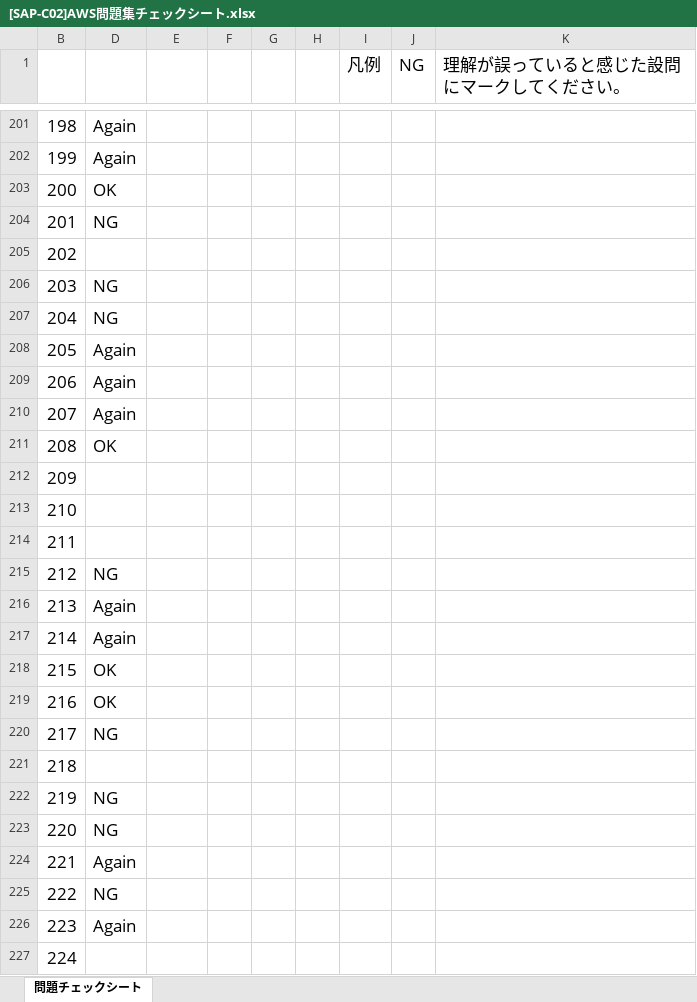
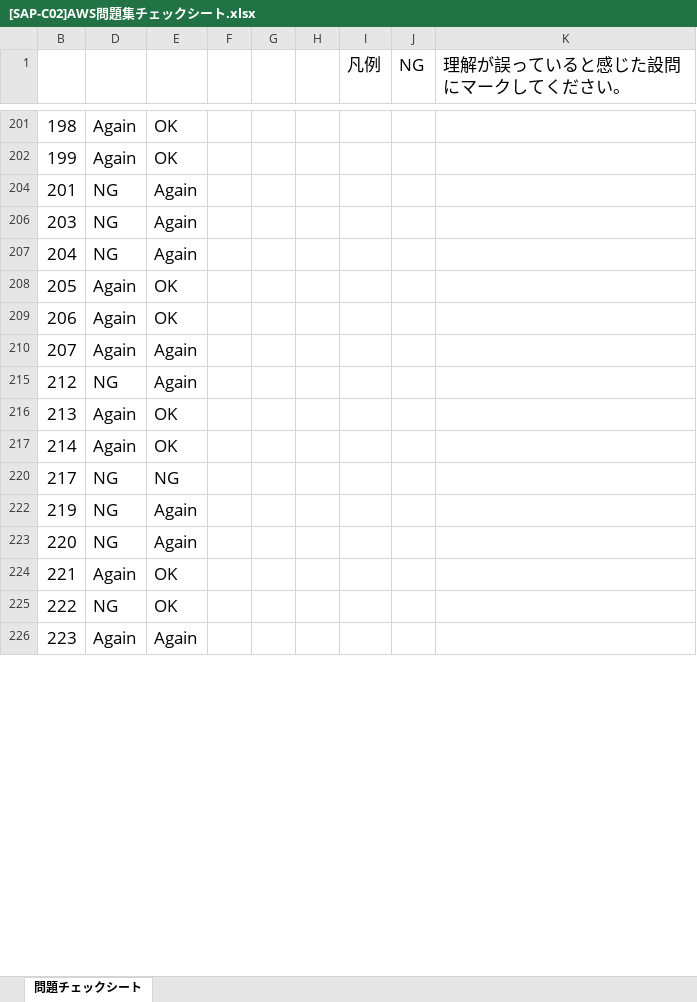
Before and after one commit to souemon/readeing-learning-history, an Excel workbook: work-book/cloudTech/SAP/[SAP-C02]AWS問題集チェックシート.xlsx, sheet 問題チェックシート, drawn as a sheet; only a part is shown, gaps mark what is left out; values as stored, in another font and other column widths than the file's, no borders; conditional formats not drawn; the diff covers the shown part only; the diff names each change by its address in the sheet, - before the commit and + after, or states it on an @@ line.

```diff
--- a/work-book/cloudTech/SAP/[SAP-C02]AWS問題集チェックシート.xlsx (sheet 問題チェックシート)
+++ b/work-book/cloudTech/SAP/[SAP-C02]AWS問題集チェックシート.xlsx (sheet 問題チェックシート)
-E201:E202: (empty)
+E201:E202: OK
@@ row 203 hidden: 200 | OK @@
-E204: (empty)
+E204: Again
@@ row 205 hidden: 202 @@
-E206:E207: (empty)
+E206:E207: Again
-E208:E209: (empty)
+E208:E209: OK
-E210: (empty)
+E210: Again
@@ row 211 hidden: 208 | OK @@
@@ row 212 hidden: 209 @@
@@ row 213 hidden: 210 @@
@@ row 214 hidden: 211 @@
-E215: (empty)
+E215: Again
-E216:E217: (empty)
+E216:E217: OK
@@ row 218 hidden: 215 | OK @@
@@ row 219 hidden: 216 | OK @@
-E220: (empty)
+E220: NG
@@ row 221 hidden: 218 @@
-E222:E223: (empty)
+E222:E223: Again
-E224:E225: (empty)
+E224:E225: OK
-E226: (empty)
+E226: Again
@@ row 227 hidden: 224 @@
```
Also changed, not shown: 99 hidden or unhidden rows and 15 edited cells elsewhere in this sheet.
